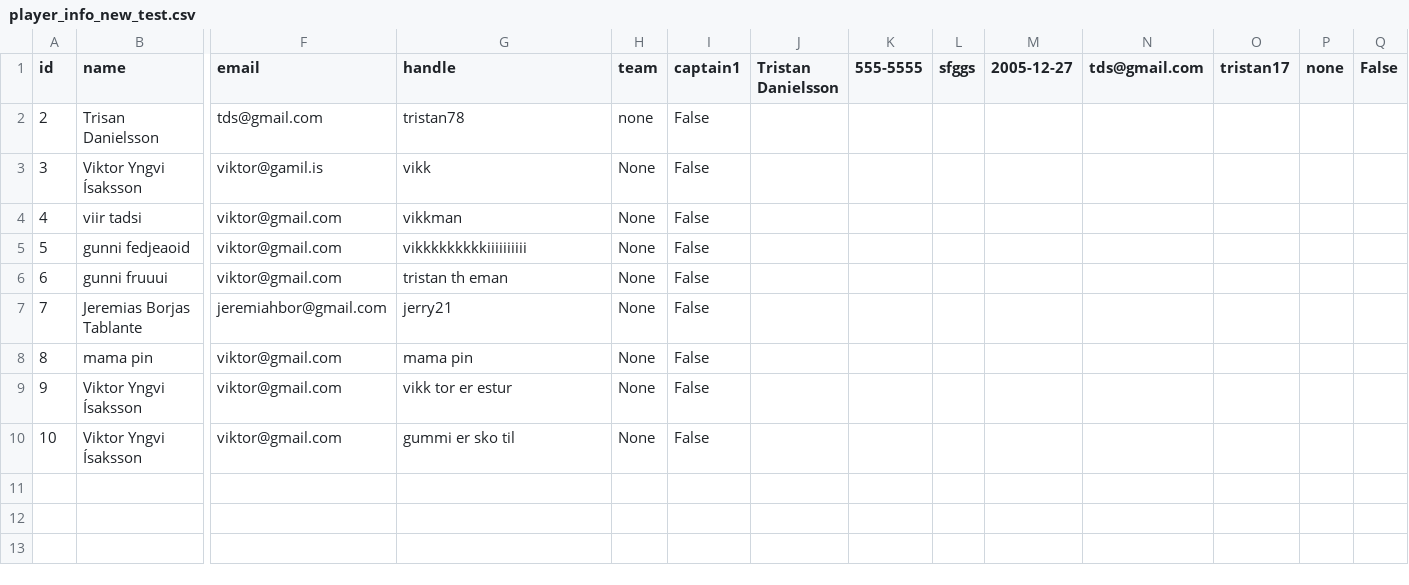
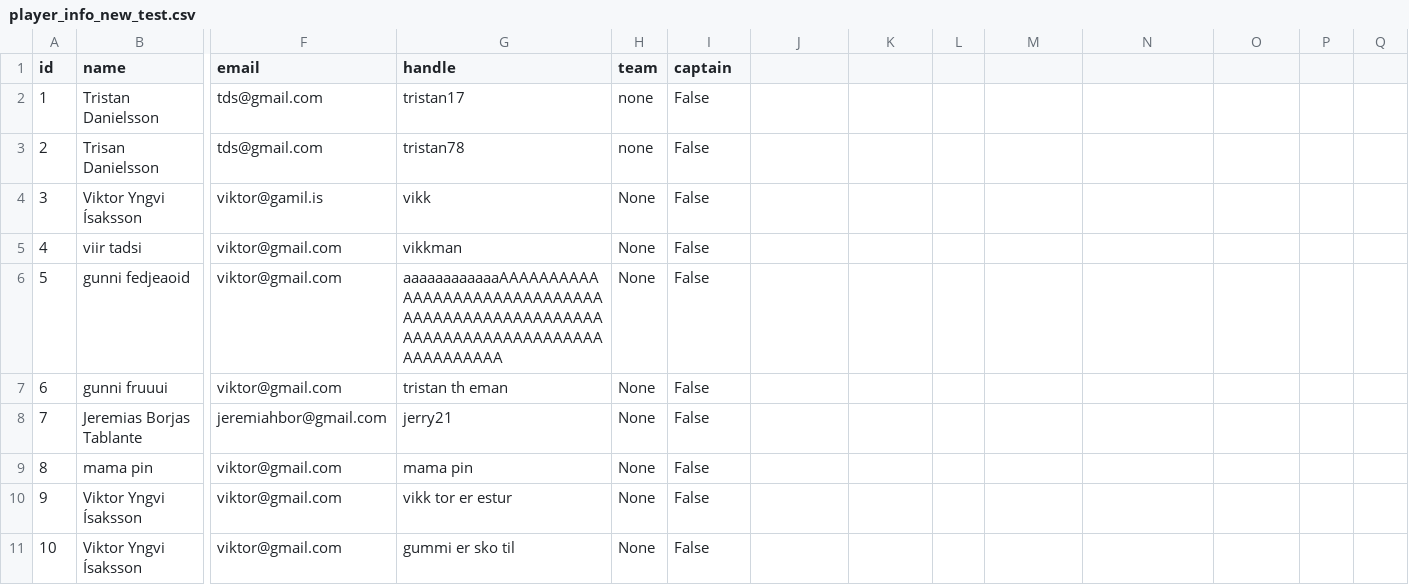
Before and after one commit to viktoryngvi/Verklegt_1, a CSV file: data/player_info_new_test.csv, drawn as a sheet; only a part is shown, gaps mark what is left out; addresses are those after the commit; rows hold the shown columns only; the diff names each change by its address in the sheet, - before the commit and + after, or states it on an @@ line.

Commit message:
klárað edit player

```diff
--- a/data/player_info_new_test.csv
+++ b/data/player_info_new_test.csv
-I1: captain1
+I1: captain
-J1: Tristan Danielsson
+J1: (empty)
-K1: 555-5555
+K1: (empty)
-L1: sfggs
+L1: (empty)
-M1: 2005-12-27
+M1: (empty)
-N1: tds@gmail.com
+N1: (empty)
-O1: tristan17
+O1: (empty)
-P1: none
+P1: (empty)
-Q1: False
+Q1: (empty)
+row 2: 1 | Tristan Danielsson | tds@gmail.com | tristan17 | none | False
-G6 (handle): vikkkkkkkkkiiiiiiiiii
+G6 (handle): aaaaaaaaaaaaAAAAAAAAAAAAAAAAAAAAAAAAAAAAAAAAAAAAAAAAAAAAAAAAAAAAAAAAAAAAAAAAAAAAAAAAAAAAAAAA
```
Also changed, not shown: 3 other files.
